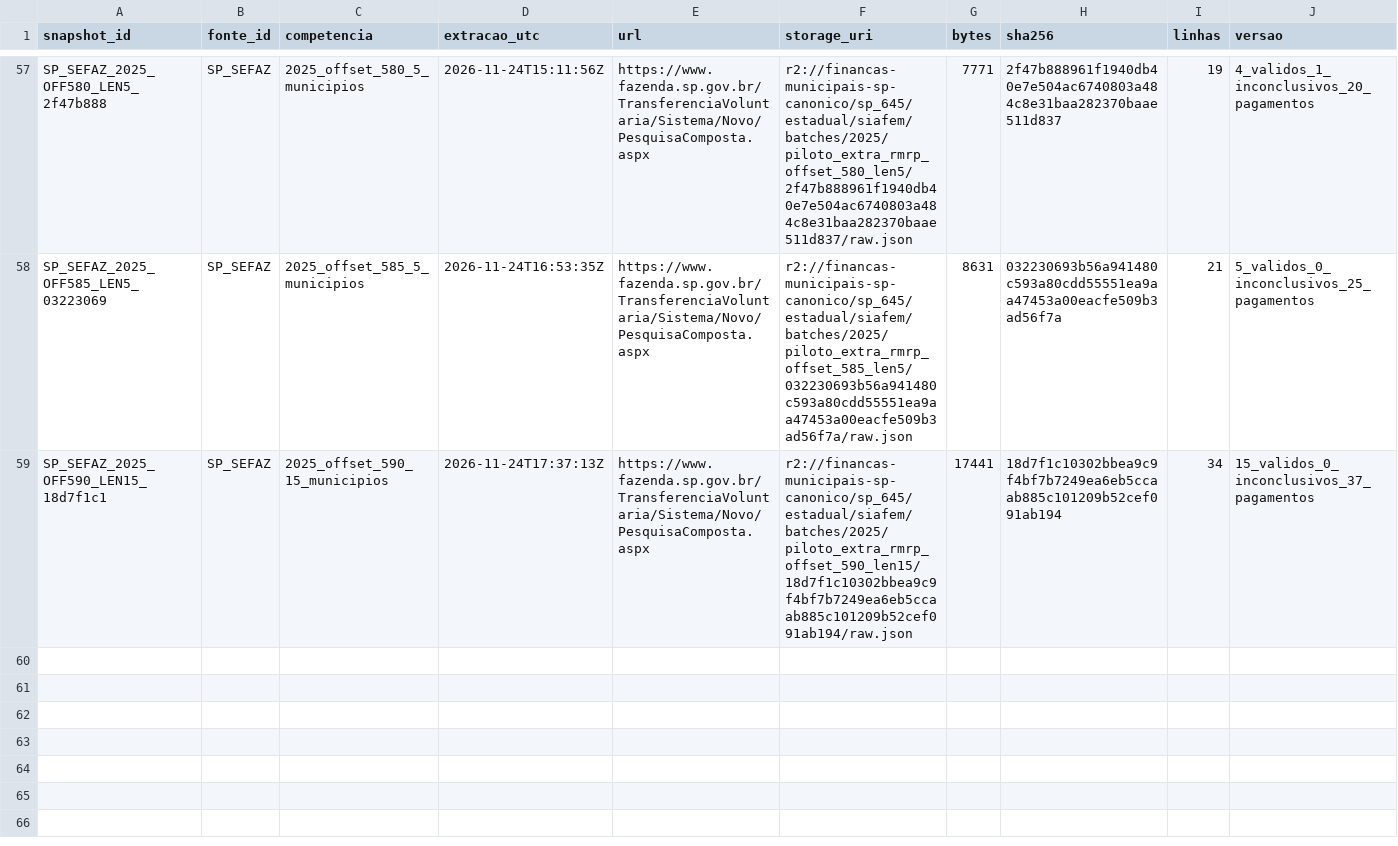
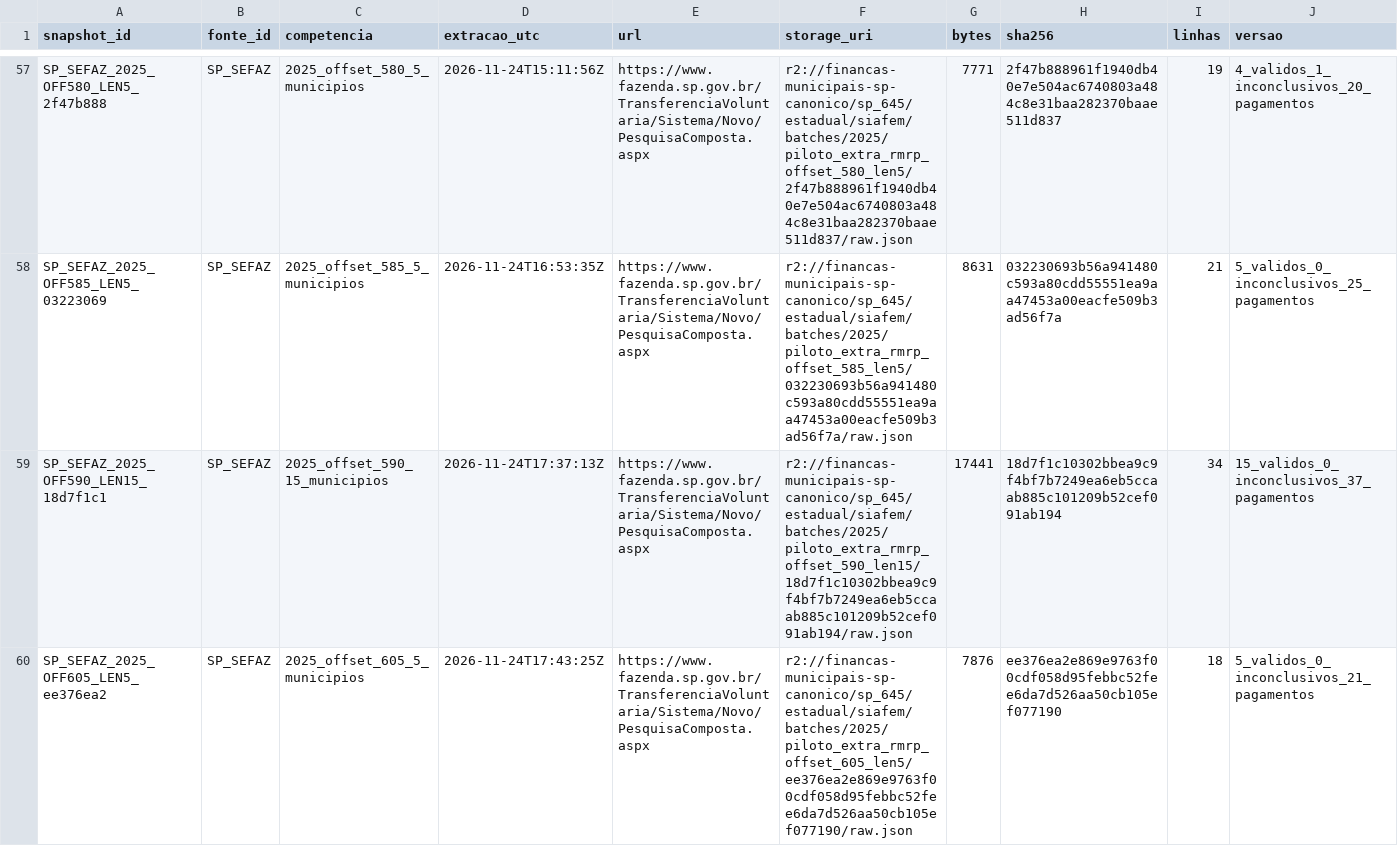
Before and after one commit to hilaliskandar/mapa_do_tesouro, a CSV file: governance/controls/investimentos_sp645/snapshots.csv, drawn as a sheet; only a part is shown, gaps mark what is left out; rows hold the shown columns only; the diff names each change by its address in the sheet, - before the commit and + after, or states it on an @@ line.

Commit message:
S03: registrar lote 605 validado

```diff
--- a/governance/controls/investimentos_sp645/snapshots.csv
+++ b/governance/controls/investimentos_sp645/snapshots.csv
+row 60: SP_SEFAZ_2025_OFF605_LEN5_ee376ea2 | SP_SEFAZ | 2025_offset_605_5_municipios | 2026-11-24T17:43:25Z | https://www.fazenda.sp.gov.br/TransferenciaVoluntaria/Sistema/Novo/PesquisaComposta.aspx | r2://financas-municipais-sp-canonico/sp_645/estadual/siafem/batches/2025/piloto_extra_rmrp_offset_605_len5/ee376ea2e869e9763f00cdf058d95febbc52fee6da7d526aa50cb105ef077190/raw.json | 7876 | ee376ea2e869e9763f00cdf058d95febbc52fee6da7d526aa50cb105ef077190 | 18 | 5_validos_0_inconclusivos_21_pagamentos
```
